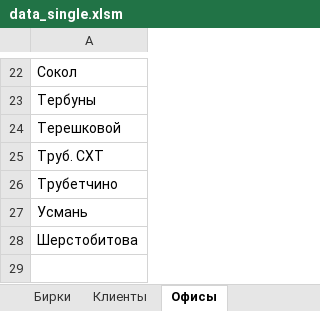
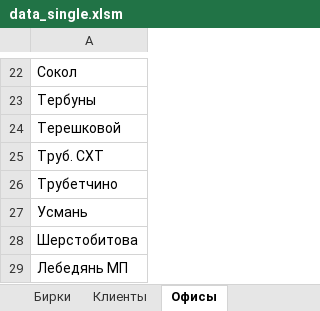
Before and after one commit to Rishat-S/reseller-site-scanner, an Excel workbook: src/main/resources/data/data_single.xlsm, sheet Офисы, drawn as a sheet; only a part is shown, gaps mark what is left out; values as stored, in another font and other column widths than the file's, no borders; table styles not drawn; the diff names each change by its address in the sheet, - before the commit and + after, or states it on an @@ line.

```diff
--- a/src/main/resources/data/data_single.xlsm (sheet Офисы)
+++ b/src/main/resources/data/data_single.xlsm (sheet Офисы)
+row 29: Лебедянь МП
```
Also changed, not shown: sheet Клиенты.
